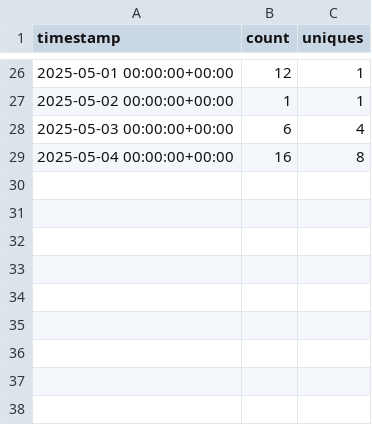
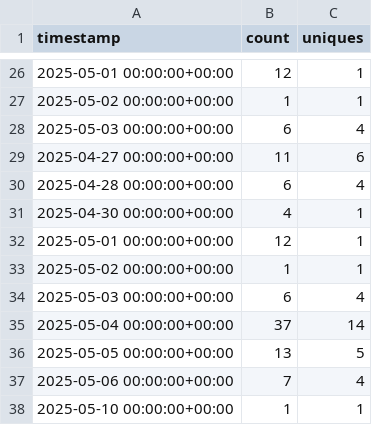
Before and after one commit to oxxpeh/pub, a CSV file: python/github_api/cl.csv, drawn as a sheet; only a part is shown, gaps mark what is left out.

Commit message:
2025-05-11 up

```diff
--- a/python/github_api/cl.csv
+++ b/python/github_api/cl.csv
@@ -28,2 +28,11 @@ timestamp,count,uniques
 2025-05-03 00:00:00+00:00,6,4
-2025-05-04 00:00:00+00:00,16,8
+2025-04-27 00:00:00+00:00,11,6
+2025-04-28 00:00:00+00:00,6,4
+2025-04-30 00:00:00+00:00,4,1
+2025-05-01 00:00:00+00:00,12,1
+2025-05-02 00:00:00+00:00,1,1
+2025-05-03 00:00:00+00:00,6,4
+2025-05-04 00:00:00+00:00,37,14
+2025-05-05 00:00:00+00:00,13,5
+2025-05-06 00:00:00+00:00,7,4
+2025-05-10 00:00:00+00:00,1,1
```
